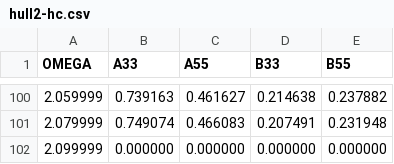
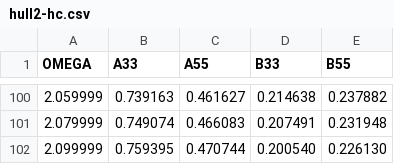
Before and after one commit to pciuh/hydcoef, a CSV file: hull/hull2-hc.csv, drawn as a sheet; only a part is shown, gaps mark what is left out.

```diff
--- a/hull/hull2-hc.csv
+++ b/hull/hull2-hc.csv
@@ -101,2 +101,2 @@ OMEGA,A33,A55,B33,B55
 2.079999,0.749074,0.466083,0.207491,0.231948
-2.099999,0.000000,0.000000,0.000000,0.000000
+2.099999,0.759395,0.470744,0.200540,0.226130
```
Also changed, not shown: 5 other files.
